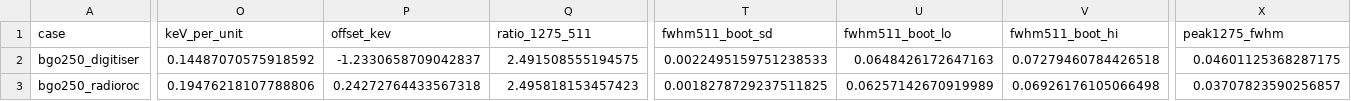
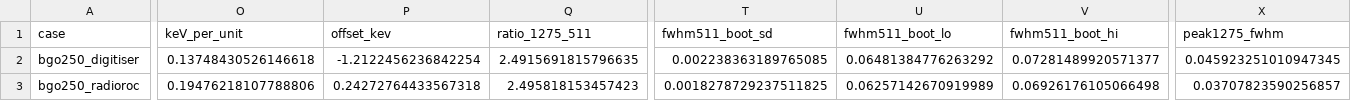
Before and after one commit to jjgomezcadenas/CryspLight, a CSV file: fullsim_analysis/results/2026-10_bgo250k/bgo_250k/bgo_250k.csv, drawn as a sheet; only a part is shown, gaps mark what is left out; the diff covers the shown part only; the diff names each change by its address in the sheet, - before the commit and + after, or states it on an @@ line.

```diff
--- a/fullsim_analysis/results/2026-10_bgo250k/bgo_250k/bgo_250k.csv
+++ b/fullsim_analysis/results/2026-10_bgo250k/bgo_250k/bgo_250k.csv
-O2 (keV_per_unit): 0.14487070575918592
+O2 (keV_per_unit): 0.13748430526146618
-P2 (offset_kev): -1.2330658709042837
+P2 (offset_kev): -1.2122456236842254
-Q2 (ratio_1275_511): 2.491508555194575
+Q2 (ratio_1275_511): 2.4915691815796635
-T2 (fwhm511_boot_sd): 0.0022495159751238533
+T2 (fwhm511_boot_sd): 0.002238363189765085
-U2 (fwhm511_boot_lo): 0.0648426172647163
+U2 (fwhm511_boot_lo): 0.06481384776263292
-V2 (fwhm511_boot_hi): 0.07279460784426518
+V2 (fwhm511_boot_hi): 0.07281489920571377
-X2 (peak1275_fwhm): 0.04601125368287175
+X2 (peak1275_fwhm): 0.045923251010947345
```
Also changed, not shown: 9 edited cells elsewhere in this file, fullsim_analysis/results/2026-10_ambient/calibration/calibration.csv, fullsim_analysis/results/2026-10_ambient/room_temperature/room_temperature.csv, 21 other files.
